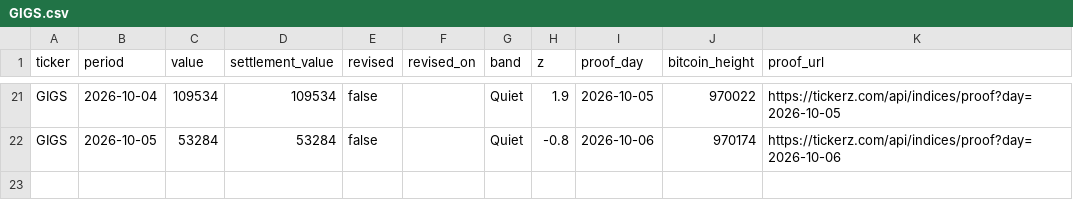
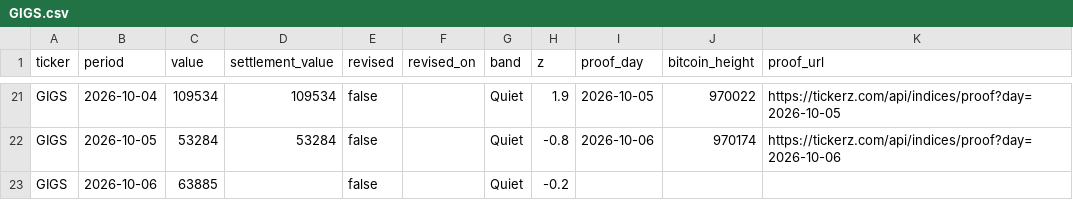
Before and after one commit to tickerzhq/tickerz-open, a CSV file: prints/GIGS.csv, drawn as a sheet; only a part is shown, gaps mark what is left out.

```diff
--- a/prints/GIGS.csv
+++ b/prints/GIGS.csv
@@ -22 +22,2 @@ GIGS,2026-10-04,109534,109534,false,,Quiet,1.9,2026-10-05,970022,https://tickerz
 GIGS,2026-10-05,53284,53284,false,,Quiet,-0.8,2026-10-06,970174,https://tickerz.com/api/indices/proof?day=2026-10-06
+GIGS,2026-10-06,63885,,false,,Quiet,-0.2,,,
```
Also changed, not shown: prints/MINTS.csv, prints/WAGE.csv.
